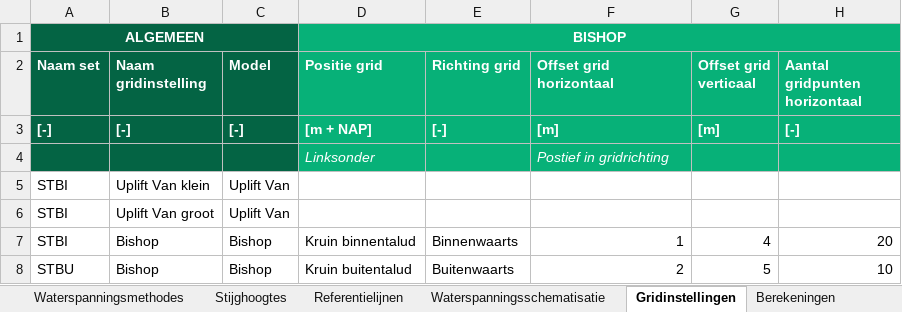
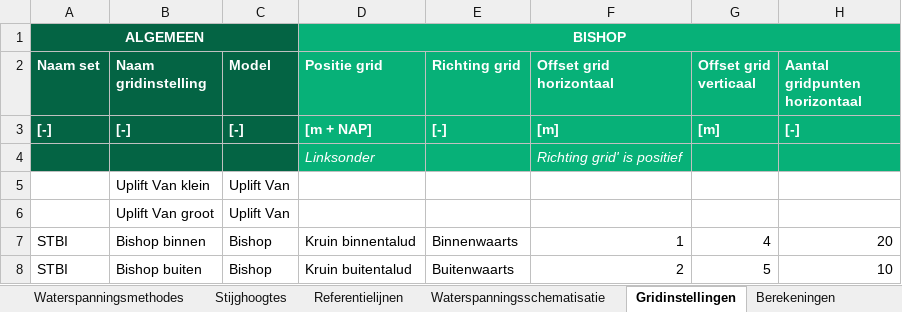
Before and after one commit to scheldestromen/BOLuS, an Excel workbook: input_handler/Invoer D-Stability tool.xlsx, sheet Gridinstellingen, drawn as a sheet; only a part is shown; values as stored, in another font and other column widths than the file's, no borders; 1 other sheet too large or unreadable and not compared; the diff names each change by its address in the sheet, - before the commit and + after, or states it on an @@ line.

Commit message:
feat: Wegschrijven Bishopgrid chore: refactor inlezen Berekeningen tabblad

```diff
--- a/input_handler/Invoer D-Stability tool.xlsx (sheet Gridinstellingen)
+++ b/input_handler/Invoer D-Stability tool.xlsx (sheet Gridinstellingen)
-F4 (Offset grid horizontaal): Postief in gridrichting
+F4 (Offset grid horizontaal): Richting grid' is positief
-A5:A6 (Naam set): STBI
+A5:A6 (Naam set): (empty)
-B7 (Naam gridinstelling): Bishop
+B7 (Naam gridinstelling): Bishop binnen
-A8 (Naam set): STBU
+A8 (Naam set): STBI
-B8 (Naam gridinstelling): Bishop
+B8 (Naam gridinstelling): Bishop buiten
```
Also changed, not shown: sheet Berekeningen, 11 other files.
